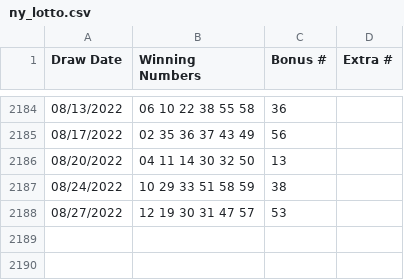
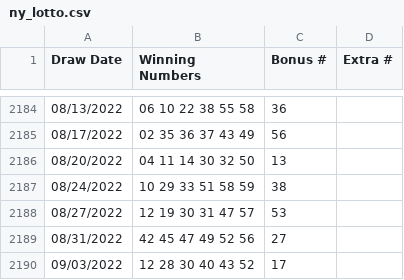
Before and after one commit to luisc/slightlybetterlotteryodds, a CSV file: data/ny_lotto.csv, drawn as a sheet; only a part is shown, gaps mark what is left out; the diff names each change by its address in the sheet, - before the commit and + after, or states it on an @@ line.

```diff
--- a/data/ny_lotto.csv
+++ b/data/ny_lotto.csv
+row 2189: 08/31/2022 | 42 45 47 49 52 56 | 27
+row 2190: 09/03/2022 | 12 28 30 40 43 52 | 17
```
Also changed, not shown: data/cash4life.csv, data/mega-millions.csv, 5 other files.
